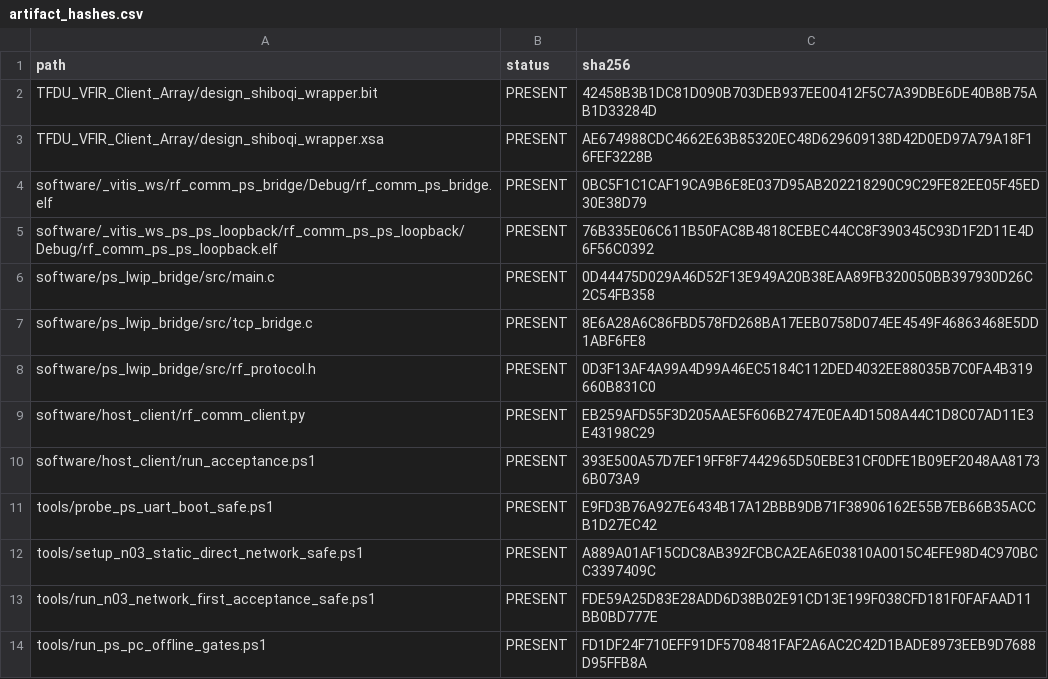
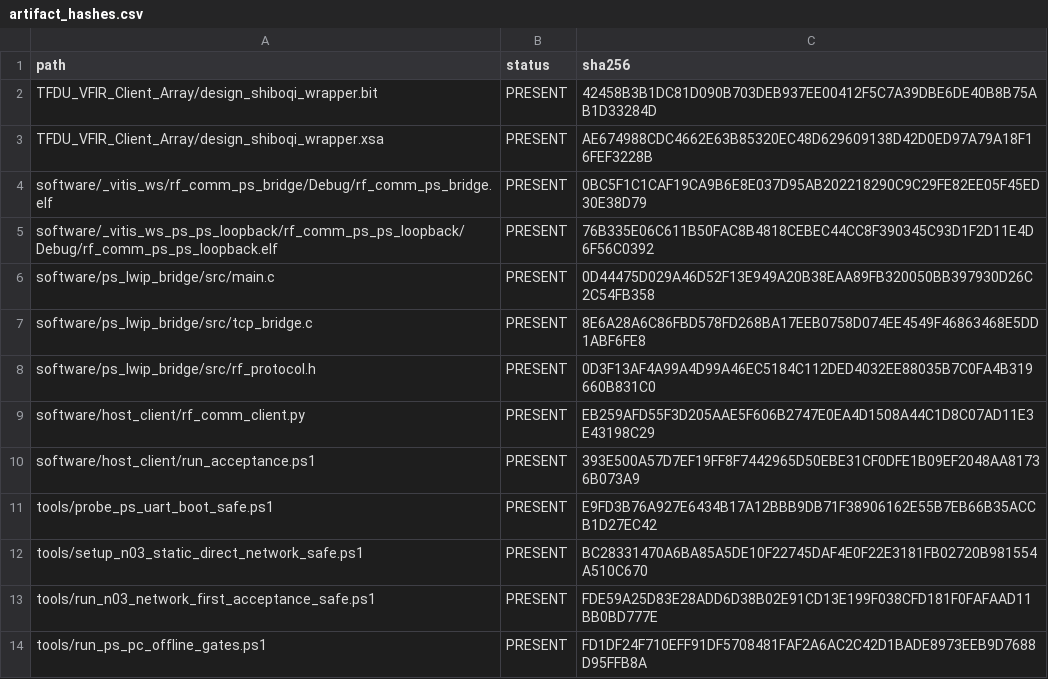
Before and after one commit to QingCai-DCF/RF_COMM, a CSV file: evidence/n03_network_first/artifact_hashes.csv, drawn as a sheet.

```diff
--- a/evidence/n03_network_first/artifact_hashes.csv
+++ b/evidence/n03_network_first/artifact_hashes.csv
@@ -11,3 +11,3 @@ software/host_client/run_acceptance.ps1,PRESENT,393E500A57D7EF19FF8F7442965D50EB
 tools/probe_ps_uart_boot_safe.ps1,PRESENT,E9FD3B76A927E6434B17A12BBB9DB71F38906162E55B7EB66B35ACCB1D27EC42
-tools/setup_n03_static_direct_network_safe.ps1,PRESENT,A889A01AF15CDC8AB392FCBCA2EA6E03810A0015C4EFE98D4C970BCC3397409C
+tools/setup_n03_static_direct_network_safe.ps1,PRESENT,BC28331470A6BA85A5DE10F22745DAF4E0F22E3181FB02720B981554A510C670
 tools/run_n03_network_first_acceptance_safe.ps1,PRESENT,FDE59A25D83E28ADD6D38B02E91CD13E199F038CFD181F0FAFAAD11BB0BD777E
```
Also changed, not shown: evidence/n03_network_first/N03_stage_matrix.csv, 18 other files.
